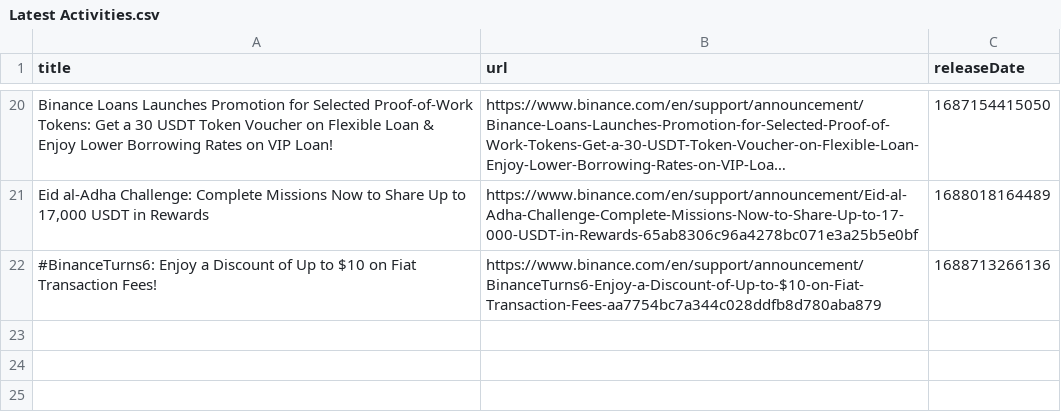
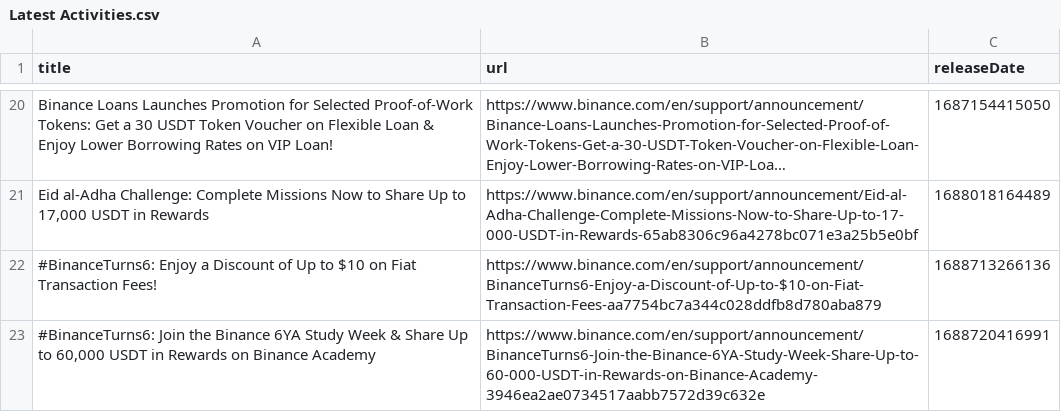
Before and after one commit to cam-gtp-exg-notice/hackathon, a CSV file: spider/Latest Activities.csv, drawn as a sheet; only a part is shown, gaps mark what is left out; long unchanged cells end in …; the diff names each change by its address in the sheet, - before the commit and + after, or states it on an @@ line.

```diff
--- a/spider/Latest Activities.csv
+++ b/spider/Latest Activities.csv
+row 23: #BinanceTurns6: Join the Binance 6YA Study Week & Share Up to 60,000 USDT in Rewards on Binance Academy | https://www.binance.com/en/support/announcement/BinanceTurns6-Join-the-Binance-6YA-Study-Week-Share-Up-to-60-000-USDT-in-Rewards-on-Binance-Academy-3946ea2ae0734517aabb7572d39c632e | 1688720416991
```
Also changed, not shown: spider/Latest Binance News.csv, 5 other files.
